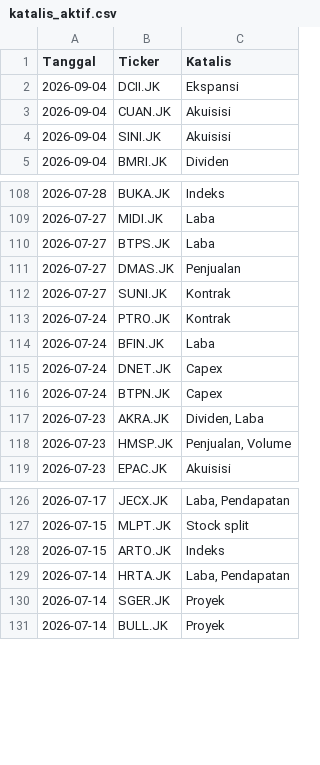
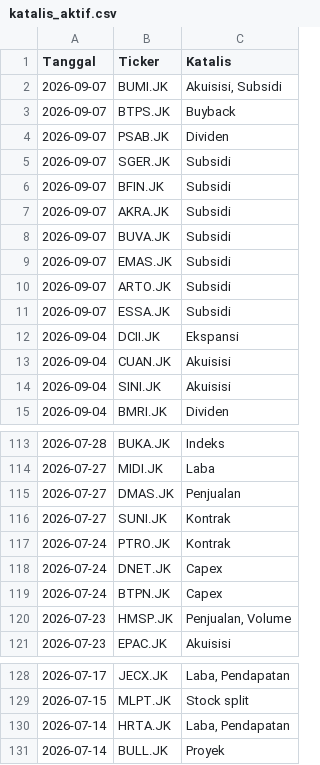
Before and after one commit to gpra19/hybrid-war-room, a CSV file: katalis_aktif.csv, drawn as a sheet; only a part is shown, gaps mark what is left out; the diff covers the shown part only.

Commit message:
Update intelijen fundamental harian

```diff
--- a/katalis_aktif.csv
+++ b/katalis_aktif.csv
@@ -1,2 +1,12 @@
 Tanggal,Ticker,Katalis
+2026-09-07,BUMI.JK,"Akuisisi, Subsidi"
+2026-09-07,BTPS.JK,Buyback
+2026-09-07,PSAB.JK,Dividen
+2026-09-07,SGER.JK,Subsidi
+2026-09-07,BFIN.JK,Subsidi
+2026-09-07,AKRA.JK,Subsidi
+2026-09-07,BUVA.JK,Subsidi
+2026-09-07,EMAS.JK,Subsidi
+2026-09-07,ARTO.JK,Subsidi
+2026-09-07,ESSA.JK,Subsidi
 2026-09-04,DCII.JK,Ekspansi
@@ -109,3 +114,2 @@ Tanggal,Ticker,Katalis
 2026-07-27,MIDI.JK,Laba
-2026-07-27,BTPS.JK,Laba
 2026-07-27,DMAS.JK,Penjualan
@@ -113,6 +117,4 @@ Tanggal,Ticker,Katalis
 2026-07-24,PTRO.JK,Kontrak
-2026-07-24,BFIN.JK,Laba
 2026-07-24,DNET.JK,Capex
 2026-07-24,BTPN.JK,Capex
-2026-07-23,AKRA.JK,"Dividen, Laba"
 2026-07-23,HMSP.JK,"Penjualan, Volume"
@@ -127,5 +129,3 @@ Tanggal,Ticker,Katalis
 2026-07-15,MLPT.JK,Stock split
-2026-07-15,ARTO.JK,Indeks
 2026-07-14,HRTA.JK,"Laba, Pendapatan"
-2026-07-14,SGER.JK,Proyek
 2026-07-14,BULL.JK,Proyek
```
Also changed, not shown: 5 removed rows elsewhere in this file.
